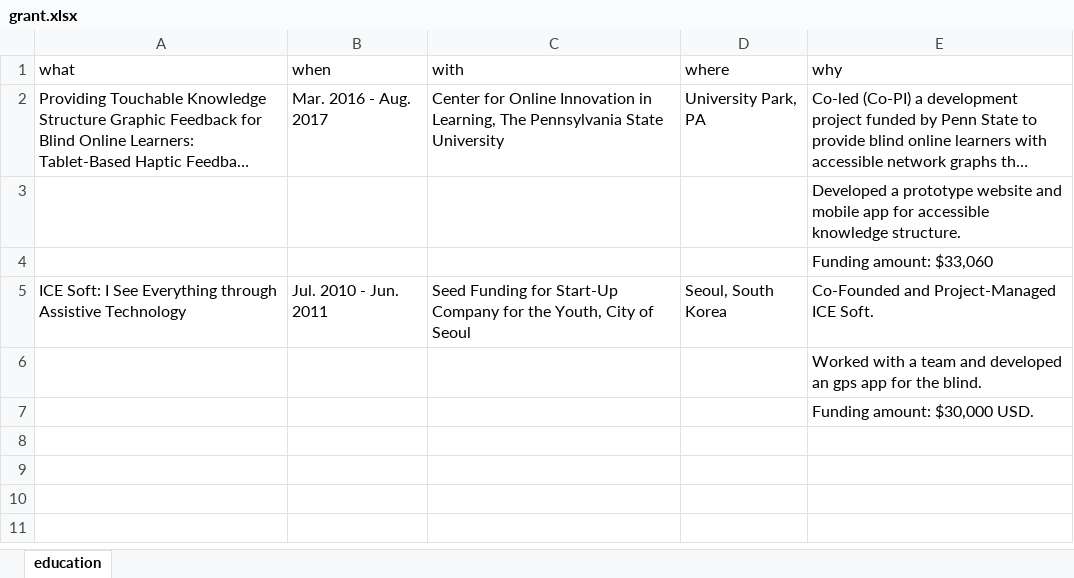
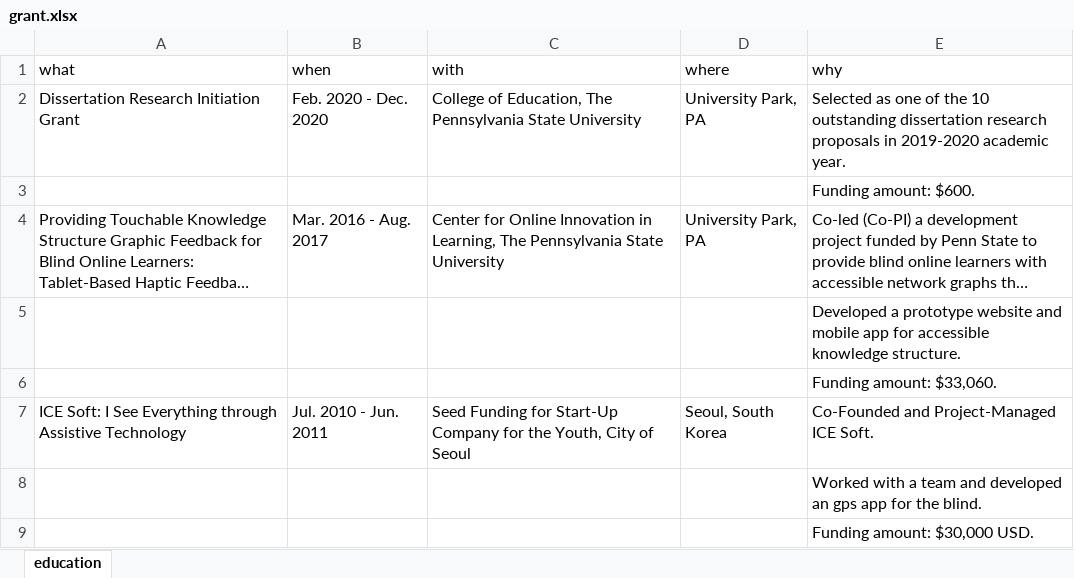
Before and after one commit to jooyoungseo/jy_CV, an Excel workbook: data/grant.xlsx, sheet education, drawn as a sheet; long unchanged cells end in …; values as stored, in another font and other column widths than the file's, no borders; addresses are those after the commit; the diff names each change by its address in the sheet, - before the commit and + after, or states it on an @@ line.

```diff
--- a/data/grant.xlsx (sheet education)
+++ b/data/grant.xlsx (sheet education)
+row 2: Dissertation Research Initiation Grant | Feb. 2020 - Dec. 2020 | College of Education, The Pennsylvania State University | University Park, PA | Selected as one of the 10 outstanding dissertation research proposals in 2019-2020 academic year.
+row 3:  |  |  |  | Funding amount: $600.
-E6 (why): Funding amount: $33,060
+E6 (why): Funding amount: $33,060.
```
Also changed, not shown: 3 other files.
